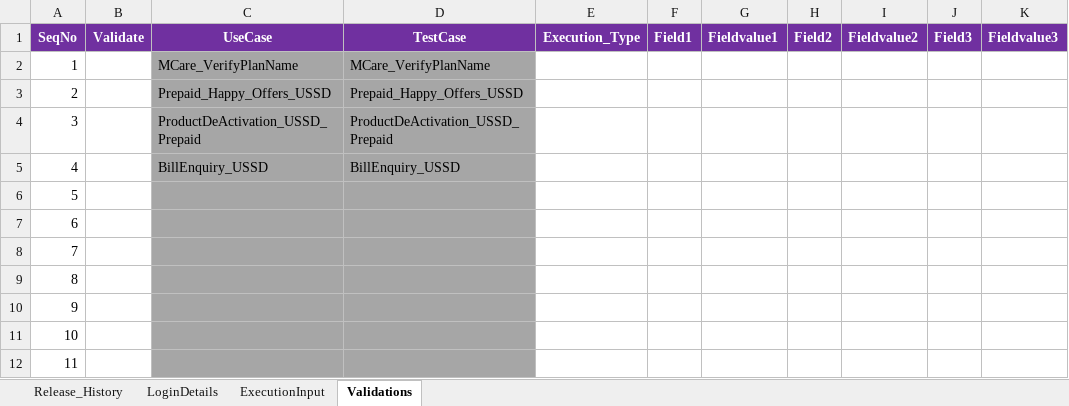
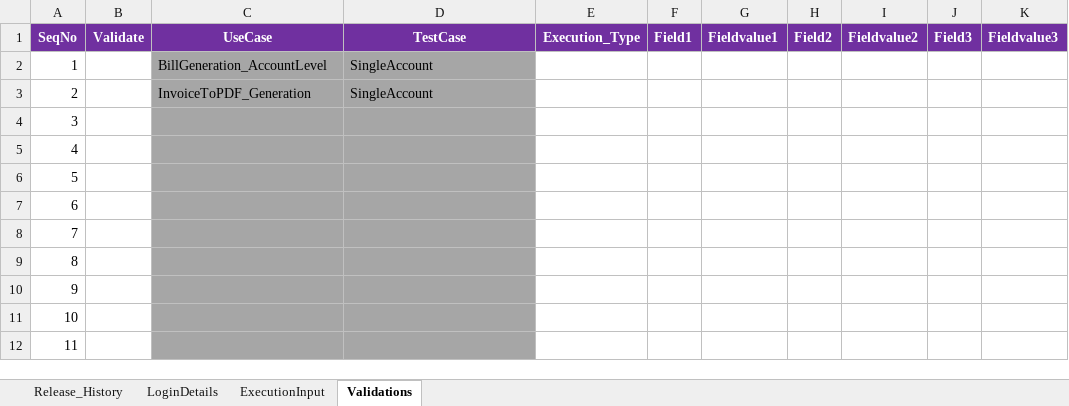
Before and after one commit to imran0404y/VFQA_Parallel, an Excel workbook: Directory/VFQA_TestDesign.xlsm, sheet Validations, drawn as a sheet; only a part is shown; values as stored, in another font and other column widths than the file's, no borders; the diff names each change by its address in the sheet, - before the commit and + after, or states it on an @@ line.

```diff
--- a/Directory/VFQA_TestDesign.xlsm (sheet Validations)
+++ b/Directory/VFQA_TestDesign.xlsm (sheet Validations)
-C2 (UseCase): MCare_VerifyPlanName
+C2 (UseCase): BillGeneration_AccountLevel
-D2 (TestCase): MCare_VerifyPlanName
+D2 (TestCase): SingleAccount
-C3 (UseCase): Prepaid_Happy_Offers_USSD
+C3 (UseCase): InvoiceToPDF_Generation
-D3 (TestCase): Prepaid_Happy_Offers_USSD
+D3 (TestCase): SingleAccount
-C4 (UseCase): ProductDeActivation_USSD_Prepaid
+C4 (UseCase): (empty)
-D4 (TestCase): ProductDeActivation_USSD_Prepaid
+D4 (TestCase): (empty)
-C5 (UseCase): BillEnquiry_USSD
+C5 (UseCase): (empty)
-D5 (TestCase): BillEnquiry_USSD
+D5 (TestCase): (empty)
```
Also changed, not shown: sheet ExecutionInput, sheet LoginDetails, Framework/Database/TestDataDB.xlsx, Framework/Storage/CommonDirectory.xlsx, 5 other files.
